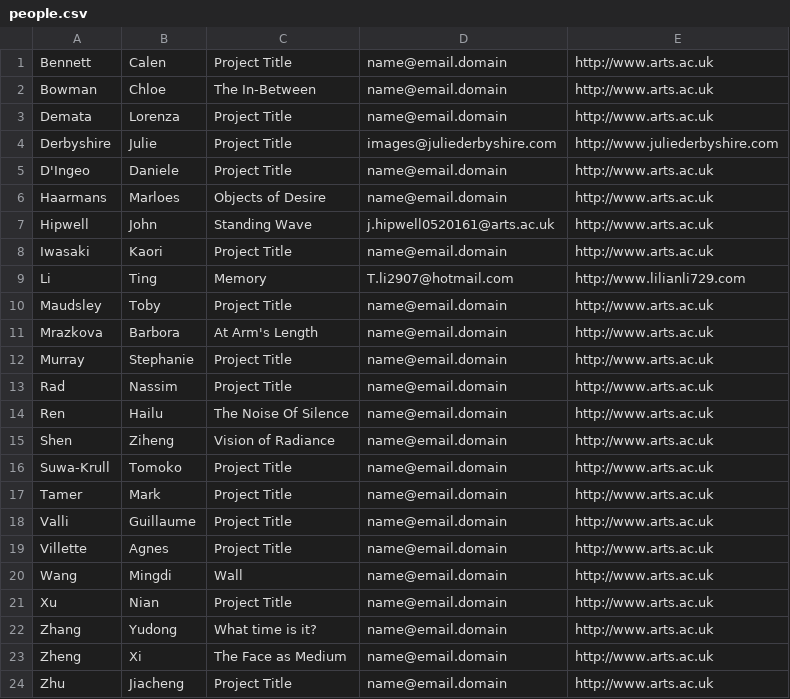
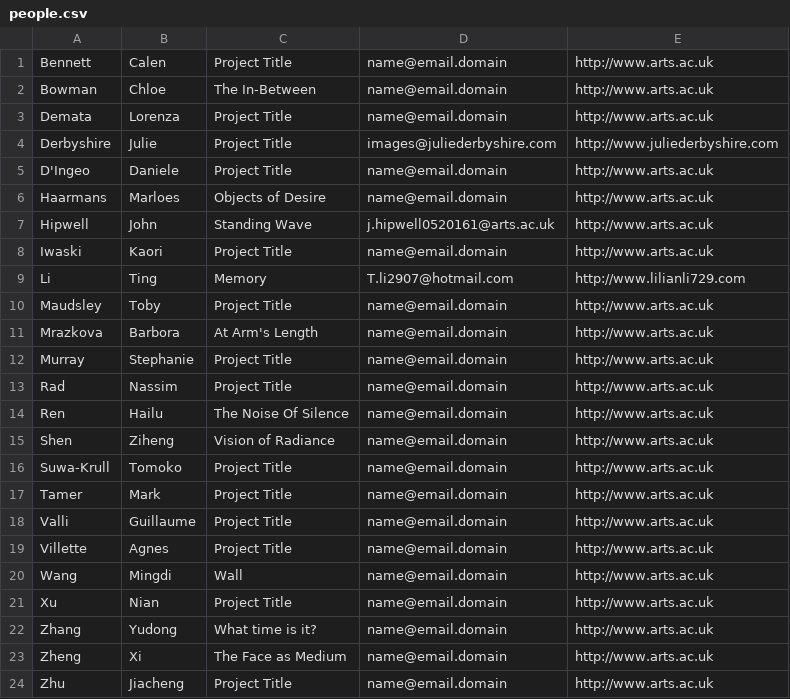
Before and after one commit to map17/map17.github.io, a CSV file: people.csv, drawn as a sheet.

```diff
--- a/people.csv
+++ b/people.csv
@@ -7,3 +7,3 @@ Haarmans,Marloes,Objects of Desire,name@email.domain,http://www.arts.ac.uk
 Hipwell,John,Standing Wave,j.hipwell0520161@arts.ac.uk,http://www.arts.ac.uk
-Iwasaki,Kaori,Project Title,name@email.domain,http://www.arts.ac.uk
+Iwaski,Kaori,Project Title,name@email.domain,http://www.arts.ac.uk
 Li,Ting,Memory,T.li2907@hotmail.com,http://www.lilianli729.com
```
Also changed, not shown: 13 other files.
